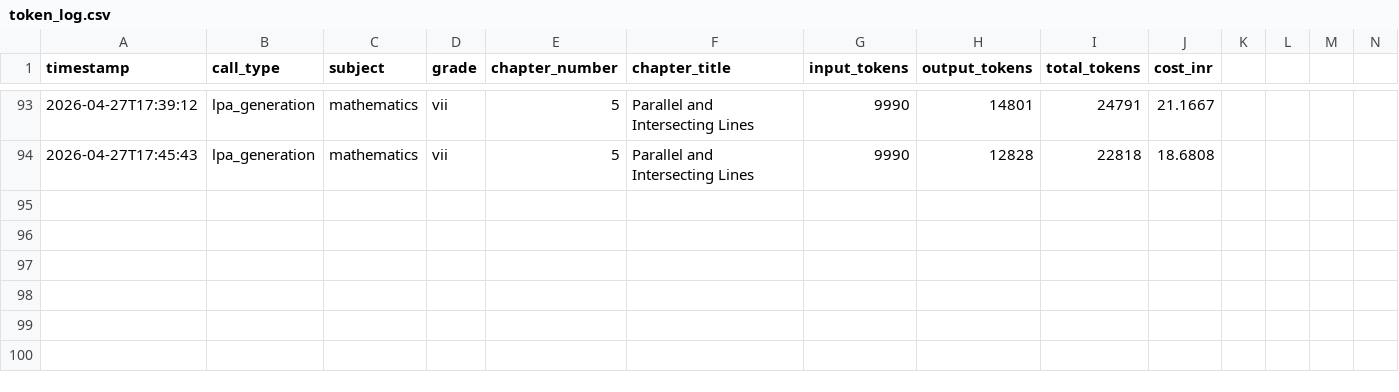
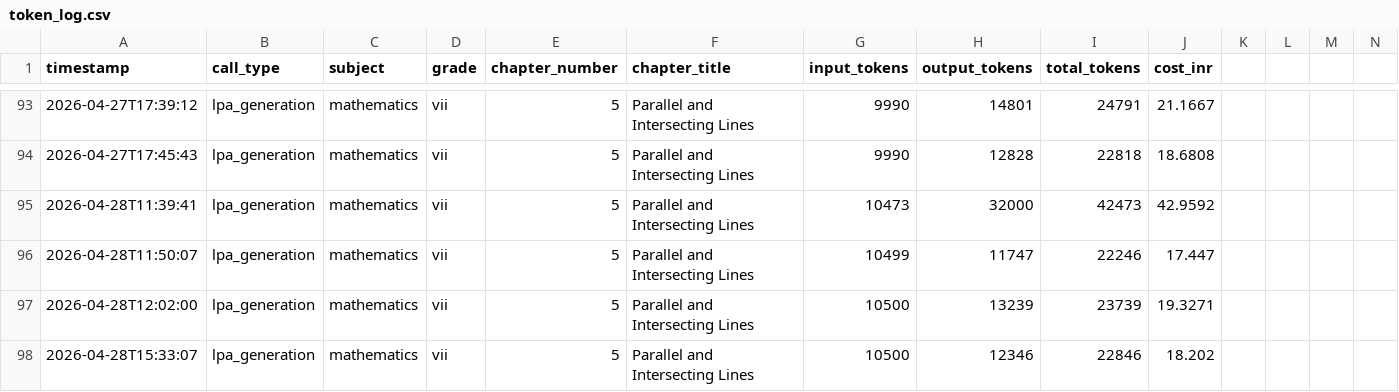
Before and after one commit to kumarradhakrishnan2-hue/Project_Aruvi, a CSV file: knowledge_commons/evaluation_mappings/token_log.csv, drawn as a sheet; only a part is shown, gaps mark what is left out; rows hold the shown columns only; the diff names each change by its address in the sheet, - before the commit and + after, or states it on an @@ line.

```diff
--- a/knowledge_commons/evaluation_mappings/token_log.csv
+++ b/knowledge_commons/evaluation_mappings/token_log.csv
+row 95: 2026-04-28T11:39:41 | lpa_generation | mathematics | vii | 5 | Parallel and Intersecting Lines | 10473 | 32000 | 42473 | 42.9592
+row 96: 2026-04-28T11:50:07 | lpa_generation | mathematics | vii | 5 | Parallel and Intersecting Lines | 10499 | 11747 | 22246 | 17.447
+row 97: 2026-04-28T12:02:00 | lpa_generation | mathematics | vii | 5 | Parallel and Intersecting Lines | 10500 | 13239 | 23739 | 19.3271
+row 98: 2026-04-28T15:33:07 | lpa_generation | mathematics | vii | 5 | Parallel and Intersecting Lines | 10500 | 12346 | 22846 | 18.202
```
Also changed, not shown: 10 other files.
